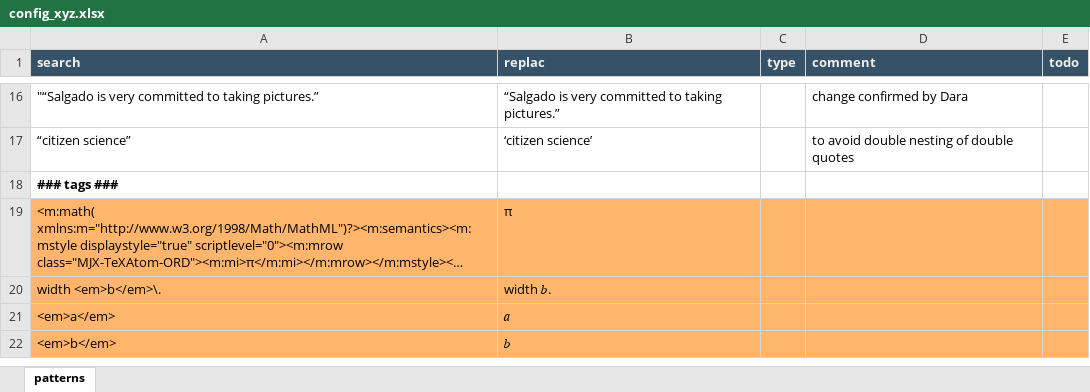
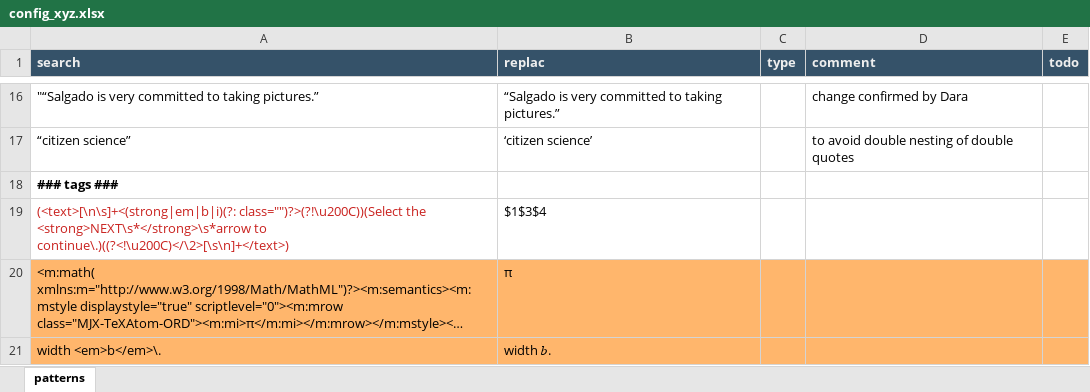
Before and after one commit to capstanlqc/source-xml-linter, an Excel workbook: config_xyz.xlsx, sheet patterns, drawn as a sheet; only a part is shown, gaps mark what is left out; the shorter side is filled out with more unchanged rows; long unchanged cells end in …; values as stored, in another font and other column widths than the file's, no borders; the diff names each change by its address in the sheet, - before the commit and + after, or states it on an @@ line.

Commit message:
Updated config files

```diff
--- a/config_xyz.xlsx (sheet patterns)
+++ b/config_xyz.xlsx (sheet patterns)
+row 19: (<text>[\n\s]+<(strong|em|b|i)(?: class="")?>(?!\u200C))(Select the <strong>NEXT\s*</strong>\s*arrow to continue\.)((?<!\u200C)</\2>[\s\n]+</text>) | $1‌$3‌$4
```
Also changed, not shown: 1 other file.
